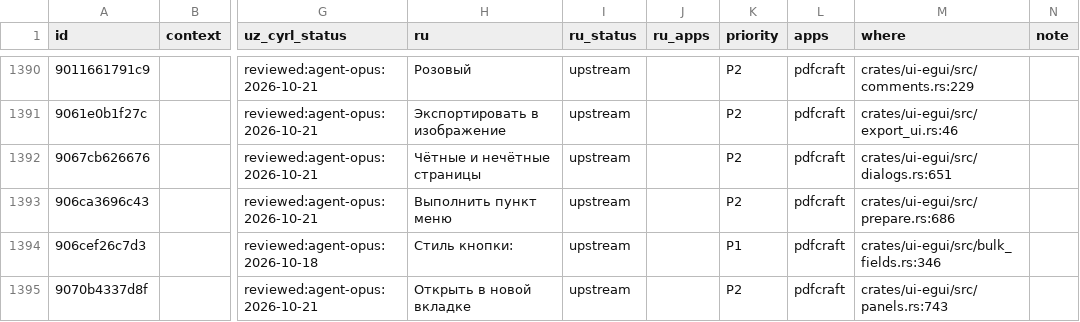
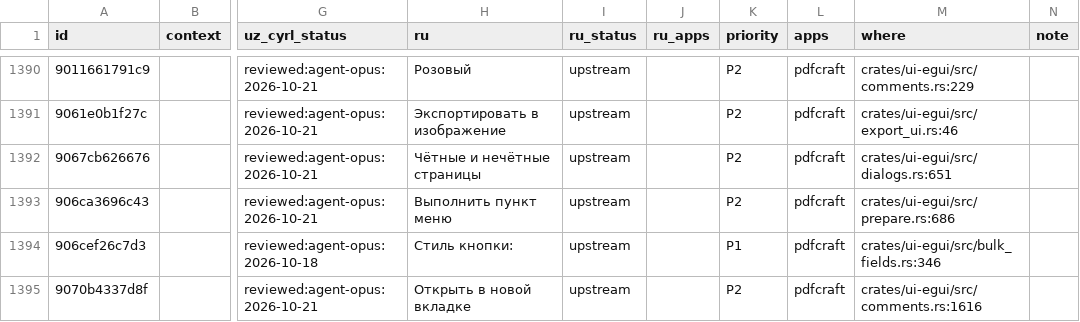
Before and after one commit to bakhodirovxz/Office, a TSV file: i18n/pdfcraft.tsv, drawn as a sheet; only a part is shown, gaps mark what is left out; the diff covers the shown part only; the diff names each change by its address in the sheet, - before the commit and + after, or states it on an @@ line.

```diff
--- a/i18n/pdfcraft.tsv
+++ b/i18n/pdfcraft.tsv
-M1395 (where): crates/ui-egui/src/panels.rs:743
+M1395 (where): crates/ui-egui/src/comments.rs:1616
```
Also changed, not shown: 2 added rows and 3 edited cells elsewhere in this file, patches/rebase-log.tsv, 7 other files.
